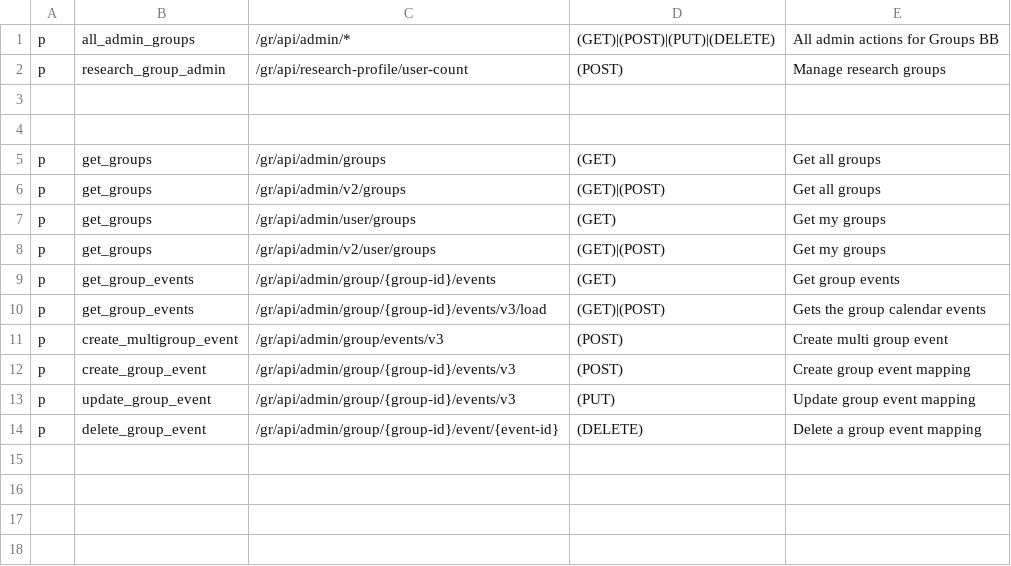
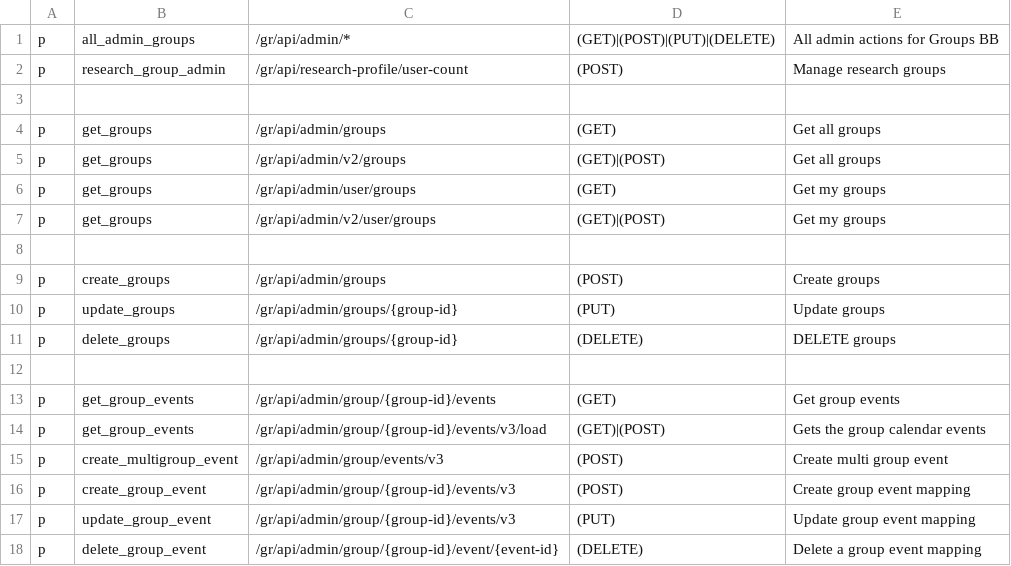
Before and after one commit to rokwire/groups-building-block, a CSV file: driver/web/permissions_authorization_policy.csv, drawn as a sheet.

Commit message:
Add support for create groups

```diff
--- a/driver/web/permissions_authorization_policy.csv
+++ b/driver/web/permissions_authorization_policy.csv
@@ -3,3 +3,2 @@ p, research_group_admin, /gr/api/research-profile/user-count, (POST), Manage res
 
-
 p, get_groups, /gr/api/admin/groups, (GET), Get all groups
@@ -8,2 +7,7 @@ p, get_groups, /gr/api/admin/user/groups, (GET), Get my groups
 p, get_groups, /gr/api/admin/v2/user/groups, (GET)|(POST), Get my groups
+
+p, create_groups, /gr/api/admin/groups, (POST), Create groups
+p, update_groups, /gr/api/admin/groups/{group-id}, (PUT), Update groups
+p, delete_groups, /gr/api/admin/groups/{group-id}, (DELETE), DELETE groups
+
 p, get_group_events, /gr/api/admin/group/{group-id}/events, (GET), Get group events
```
Also changed, not shown: 1 other file.
